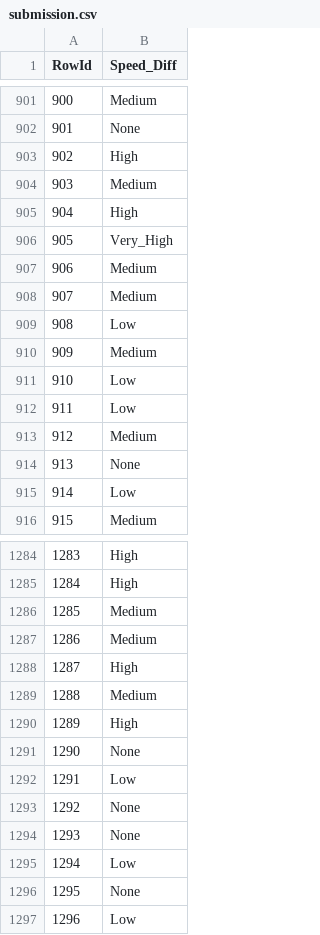
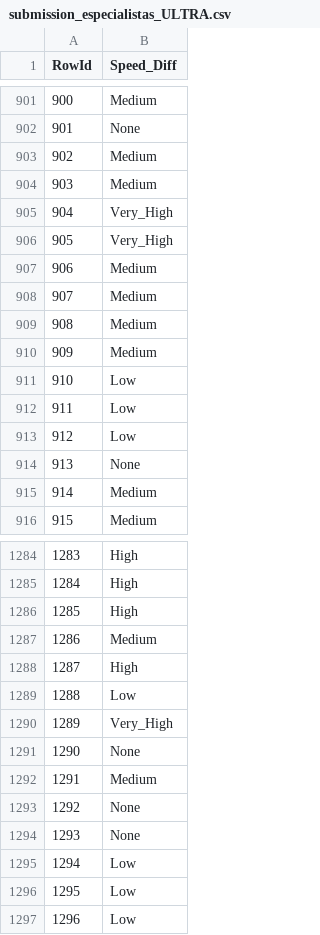
Before and after one commit to eduardaspereira/DAA, a CSV file: submission_especialistas_ULTRA.csv (was submission.csv), drawn as a sheet; only a part is shown, gaps mark what is left out; the diff covers the shown part only.

```diff
--- a/submission.csv
+++ b/submission_especialistas_ULTRA.csv
@@ -902,5 +902,5 @@ RowId,Speed_Diff
 901,None
-902,High
+902,Medium
 903,Medium
-904,High
+904,Very_High
 905,Very_High
@@ -908,3 +908,3 @@ RowId,Speed_Diff
 907,Medium
-908,Low
+908,Medium
 909,Medium
@@ -912,5 +912,5 @@ RowId,Speed_Diff
 911,Low
-912,Medium
+912,Low
 913,None
-914,Low
+914,Medium
 915,Medium
@@ -1285,9 +1285,9 @@ RowId,Speed_Diff
 1284,High
-1285,Medium
+1285,High
 1286,Medium
 1287,High
-1288,Medium
-1289,High
+1288,Low
+1289,Very_High
 1290,None
-1291,Low
+1291,Medium
 1292,None
@@ -1295,3 +1295,3 @@ RowId,Speed_Diff
 1294,Low
-1295,None
+1295,Low
 1296,Low
```
Also changed, not shown: 96 edited cells elsewhere in this file, 1 other file.
